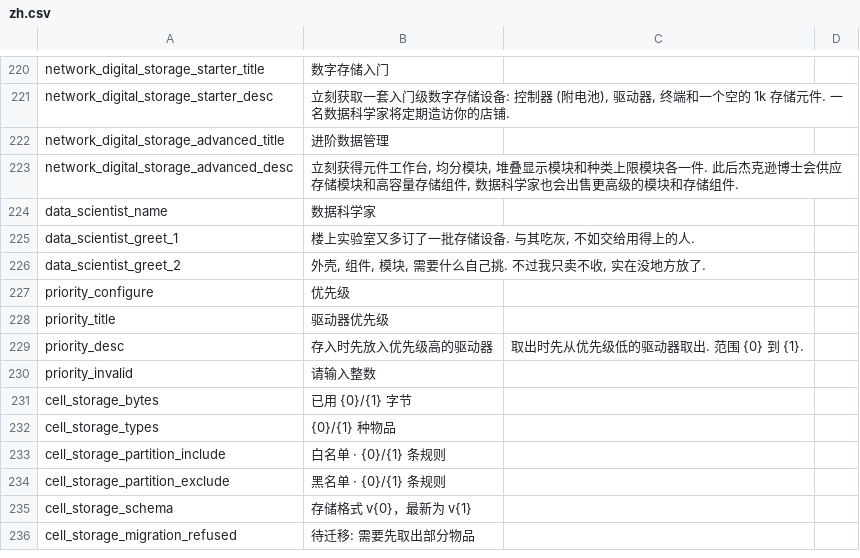
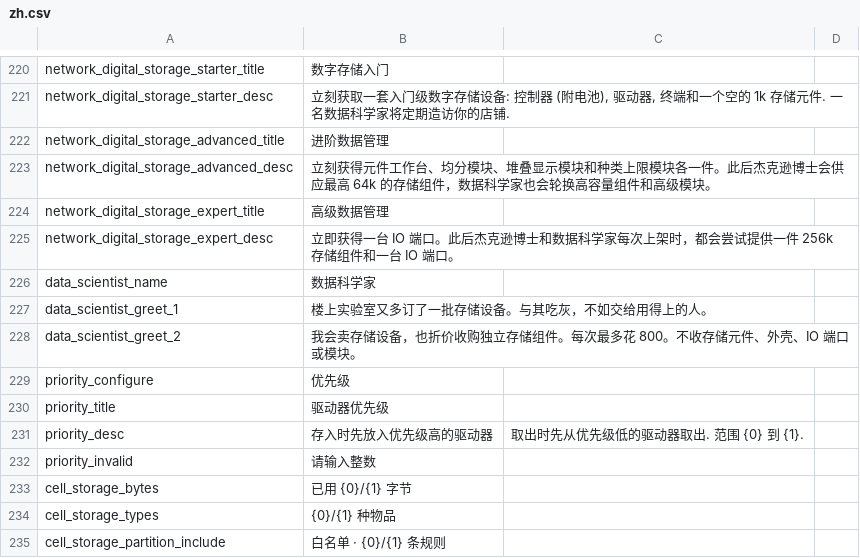
Before and after one commit to Caishangqi/ProbablyStolen-DigitalStorage, a CSV file: packaging/resources/Localization/zh.csv, drawn as a sheet; only a part is shown, gaps mark what is left out; the shorter side is filled out with more unchanged rows.

Commit message:
Add Expert storage progression and component buyback

```diff
--- a/packaging/resources/Localization/zh.csv
+++ b/packaging/resources/Localization/zh.csv
@@ -222,6 +222,8 @@ network_digital_storage_starter_desc,"立刻获取一套入门级数字存储设
 network_digital_storage_advanced_title,进阶数据管理
-network_digital_storage_advanced_desc,"立刻获得元件工作台, 均分模块, 堆叠显示模块和种类上限模块各一件. 此后杰克逊博士会供应存储模块和高容量存储组件, 数据科学家也会出售更高级的模块和存储组件."
+network_digital_storage_advanced_desc,"立刻获得元件工作台、均分模块、堆叠显示模块和种类上限模块各一件。此后杰克逊博士会供应最高 64k 的存储组件，数据科学家也会轮换高容量组件和高级模块。"
+network_digital_storage_expert_title,高级数据管理
+network_digital_storage_expert_desc,"立即获得一台 IO 端口。此后杰克逊博士和数据科学家每次上架时，都会尝试提供一件 256k 存储组件和一台 IO 端口。"
 data_scientist_name,数据科学家
-data_scientist_greet_1,"楼上实验室又多订了一批存储设备. 与其吃灰, 不如交给用得上的人."
-data_scientist_greet_2,"外壳, 组件, 模块, 需要什么自己挑. 不过我只卖不收, 实在没地方放了."
+data_scientist_greet_1,"楼上实验室又多订了一批存储设备。与其吃灰，不如交给用得上的人。"
+data_scientist_greet_2,"我会卖存储设备，也折价收购独立存储组件。每次最多花 800。不收存储元件、外壳、IO 端口或模块。"
 priority_configure,优先级
```
Also changed, not shown: packaging/resources/Localization/en.csv, 17 other files.
